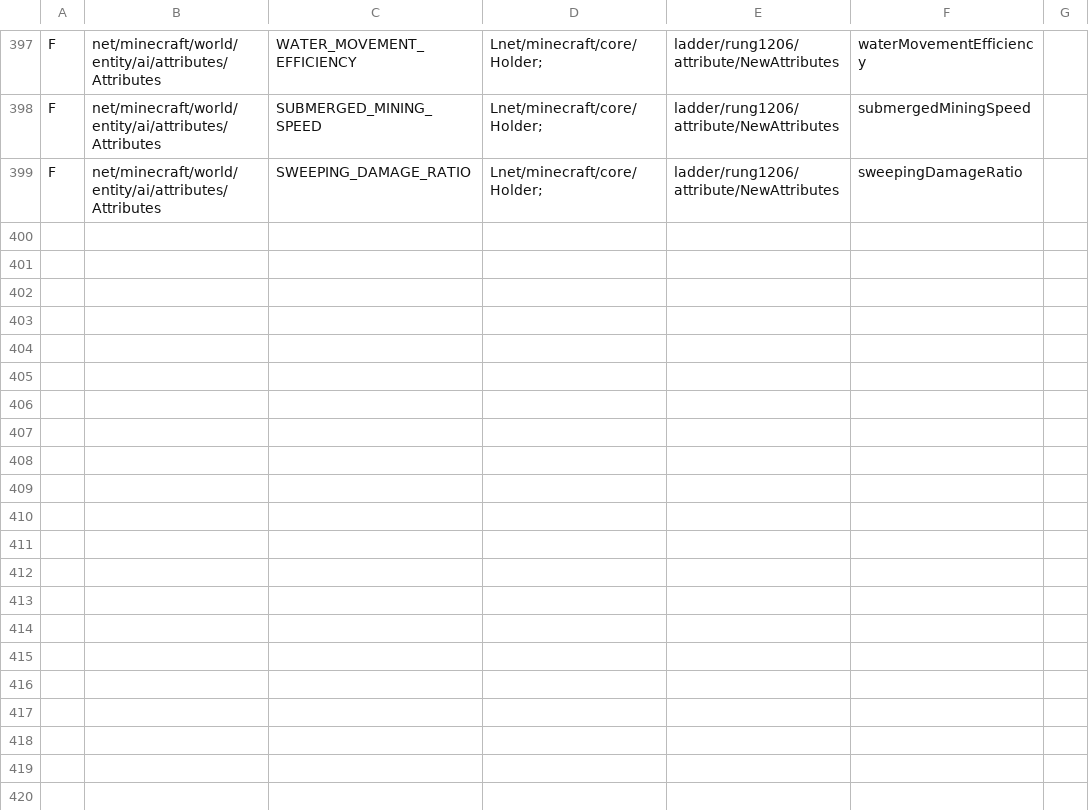
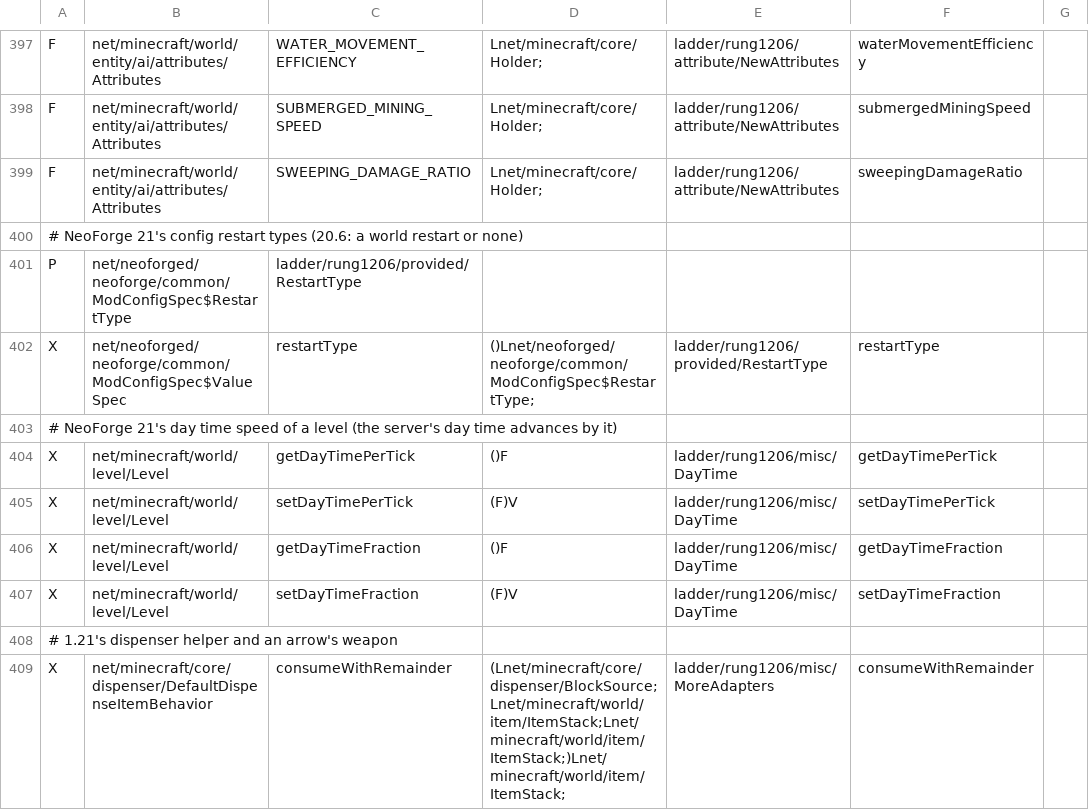
Before and after one commit to Xponer2/translator, a TSV file: adapters_1_20_6/src/main/resources/ladder-rules.tsv, drawn as a sheet; only a part is shown, gaps mark what is left out; the diff covers the shown part only; the diff names each change by its address in the sheet, - before the commit and + after, or states it on an @@ line.

```diff
--- a/adapters_1_20_6/src/main/resources/ladder-rules.tsv
+++ b/adapters_1_20_6/src/main/resources/ladder-rules.tsv
+row 400: # NeoForge 21's config restart types (20.6: a world restart or none)
+row 401: P | net/neoforged/neoforge/common/ModConfigSpec$RestartType | ladder/rung1206/provided/RestartType
+row 402: X | net/neoforged/neoforge/common/ModConfigSpec$ValueSpec | restartType | ()Lnet/neoforged/neoforge/common/ModConfigSpec$RestartType; | ladder/rung1206/provided/RestartType | restartType
+row 403: # NeoForge 21's day time speed of a level (the server's day time advances by it)
+row 404: X | net/minecraft/world/level/Level | getDayTimePerTick | ()F | ladder/rung1206/misc/DayTime | getDayTimePerTick
+row 405: X | net/minecraft/world/level/Level | setDayTimePerTick | (F)V | ladder/rung1206/misc/DayTime | setDayTimePerTick
+row 406: X | net/minecraft/world/level/Level | getDayTimeFraction | ()F | ladder/rung1206/misc/DayTime | getDayTimeFraction
+row 407: X | net/minecraft/world/level/Level | setDayTimeFraction | (F)V | ladder/rung1206/misc/DayTime | setDayTimeFraction
+row 408: # 1.21's dispenser helper and an arrow's weapon
+row 409: X | net/minecraft/core/dispenser/DefaultDispenseItemBehavior | consumeWithRemainder | (Lnet/minecraft/core/dispenser/BlockSource;Lnet/minecraft/world/item/ItemStack;Lnet/minecraft/world/item/ItemStack;)Lnet/minecraft/world/item/ItemStack; | ladder/rung1206/misc/MoreAdapters | consumeWithRemainder
```
Also changed, not shown: 22 added rows elsewhere in this file, 13 other files.
